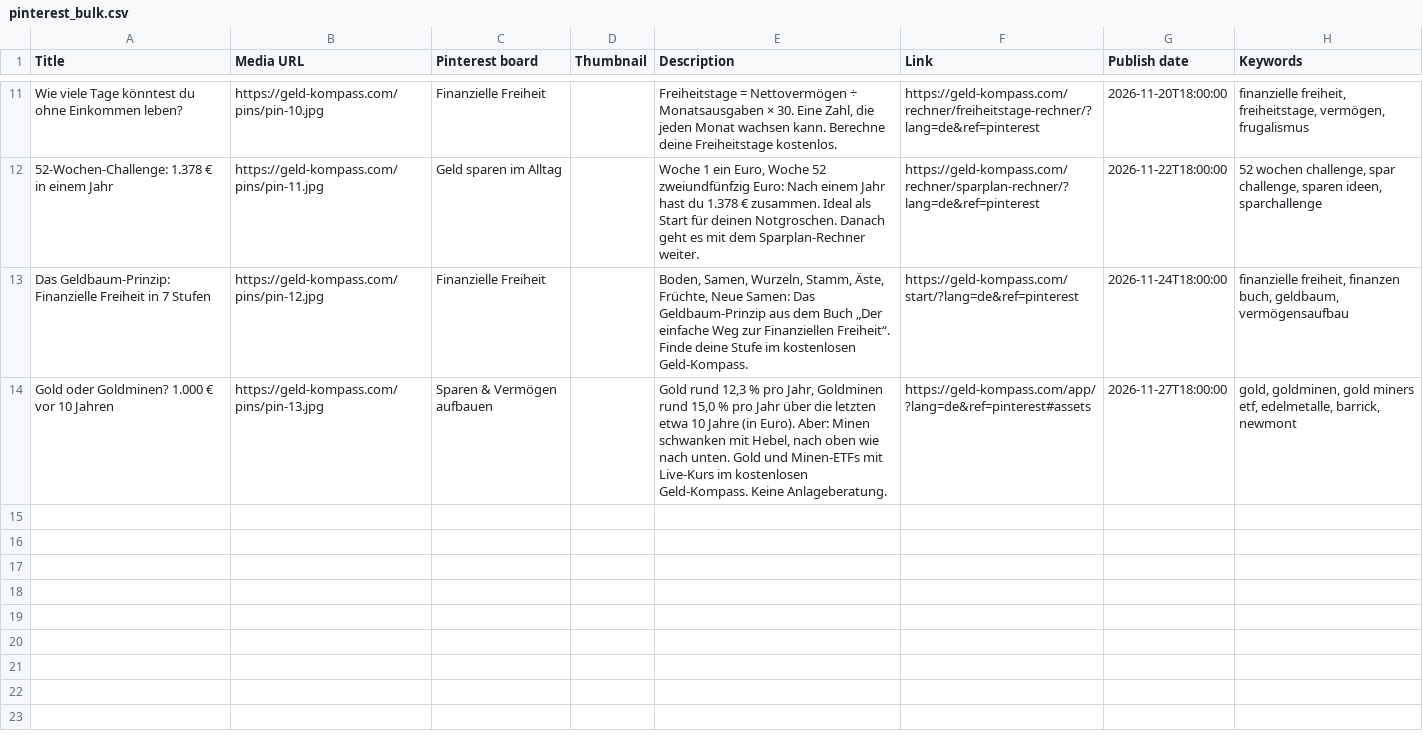
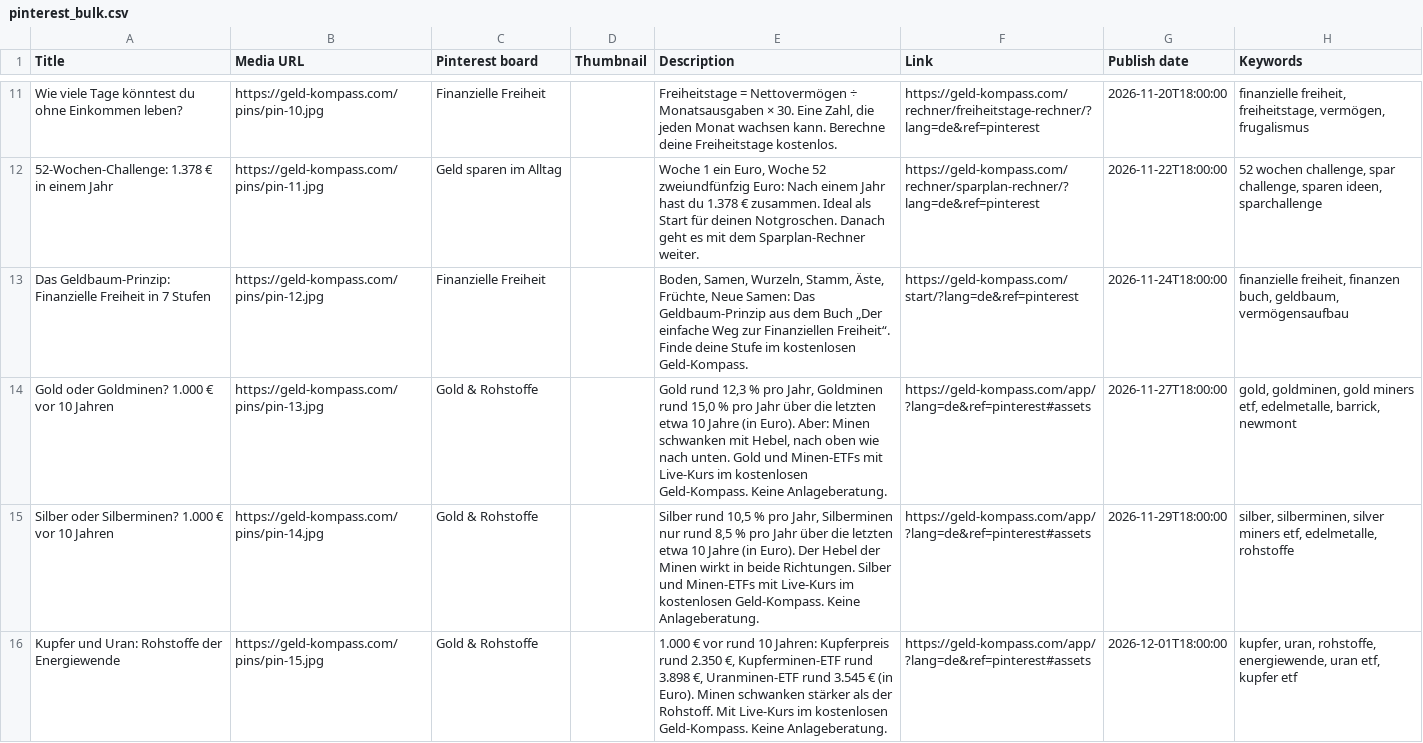
Before and after one commit to dancryptomind-hub/geld-kompass, a CSV file: pins/pinterest_bulk.csv, drawn as a sheet; only a part is shown, gaps mark what is left out.

```diff
--- a/pins/pinterest_bulk.csv
+++ b/pins/pinterest_bulk.csv
@@ -13,2 +13,4 @@ Wie viele Tage könntest du ohne Einkommen leben?,https://geld-kompass.com/pins/
 Das Geldbaum-Prinzip: Finanzielle Freiheit in 7 Stufen,https://geld-kompass.com/pins/pin-12.jpg,Finanzielle Freiheit,,"Boden, Samen, Wurzeln, Stamm, Äste, Früchte, Neue Samen: Das Geldbaum-Prinzip aus dem Buch „Der einfache Weg zur Finanziellen Freiheit“. Finde deine Stufe im kostenlosen Geld-Kompass.",https://geld-kompass.com/start/?lang=de&ref=pinterest,2026-11-24T18:00:00,"finanzielle freiheit, finanzen buch, geldbaum, vermögensaufbau"
-Gold oder Goldminen? 1.000 € vor 10 Jahren,https://geld-kompass.com/pins/pin-13.jpg,Sparen & Vermögen aufbauen,,"Gold rund 12,3 % pro Jahr, Goldminen rund 15,0 % pro Jahr über die letzten etwa 10 Jahre (in Euro). Aber: Minen schwanken mit Hebel, nach oben wie nach unten. Gold und Minen-ETFs mit Live-Kurs im kostenlosen Geld-Kompass. Keine Anlageberatung.",https://geld-kompass.com/app/?lang=de&ref=pinterest#assets,2026-11-27T18:00:00,"gold, goldminen, gold miners etf, edelmetalle, barrick, newmont"
+Gold oder Goldminen? 1.000 € vor 10 Jahren,https://geld-kompass.com/pins/pin-13.jpg,Gold & Rohstoffe,,"Gold rund 12,3 % pro Jahr, Goldminen rund 15,0 % pro Jahr über die letzten etwa 10 Jahre (in Euro). Aber: Minen schwanken mit Hebel, nach oben wie nach unten. Gold und Minen-ETFs mit Live-Kurs im kostenlosen Geld-Kompass. Keine Anlageberatung.",https://geld-kompass.com/app/?lang=de&ref=pinterest#assets,2026-11-27T18:00:00,"gold, goldminen, gold miners etf, edelmetalle, barrick, newmont"
+Silber oder Silberminen? 1.000 € vor 10 Jahren,https://geld-kompass.com/pins/pin-14.jpg,Gold & Rohstoffe,,"Silber rund 10,5 % pro Jahr, Silberminen nur rund 8,5 % pro Jahr über die letzten etwa 10 Jahre (in Euro). Der Hebel der Minen wirkt in beide Richtungen. Silber und Minen-ETFs mit Live-Kurs im kostenlosen Geld-Kompass. Keine Anlageberatung.",https://geld-kompass.com/app/?lang=de&ref=pinterest#assets,2026-11-29T18:00:00,"silber, silberminen, silver miners etf, edelmetalle, rohstoffe"
+Kupfer und Uran: Rohstoffe der Energiewende,https://geld-kompass.com/pins/pin-15.jpg,Gold & Rohstoffe,,"1.000 € vor rund 10 Jahren: Kupferpreis rund 2.350 €, Kupferminen-ETF rund 3.898 €, Uranminen-ETF rund 3.545 € (in Euro). Minen schwanken stärker als der Rohstoff. Mit Live-Kurs im kostenlosen Geld-Kompass. Keine Anlageberatung.",https://geld-kompass.com/app/?lang=de&ref=pinterest#assets,2026-12-01T18:00:00,"kupfer, uran, rohstoffe, energiewende, uran etf, kupfer etf"
```
Also changed, not shown: pins/pinterest_bulk_en.csv, 10 other files.
